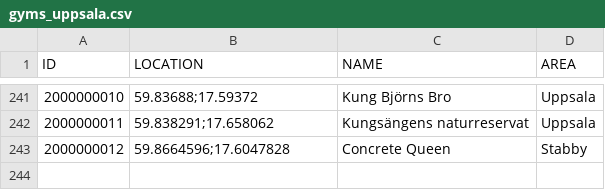
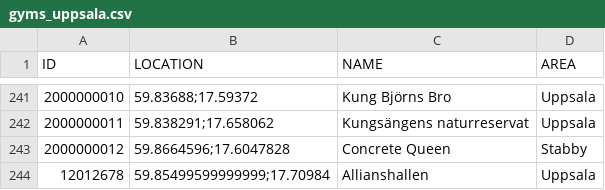
Before and after one commit to magnusmickelsson/pokeraidbot, a CSV file: src/main/resources/gyms_uppsala.csv, drawn as a sheet; only a part is shown, gaps mark what is left out; the diff names each change by its address in the sheet, - before the commit and + after, or states it on an @@ line.

```diff
--- a/src/main/resources/gyms_uppsala.csv
+++ b/src/main/resources/gyms_uppsala.csv
+row 244: 12012678 | 59.85499599999999;17.70984 | Allianshallen | Uppsala
```
Also changed, not shown: 1 other file.
